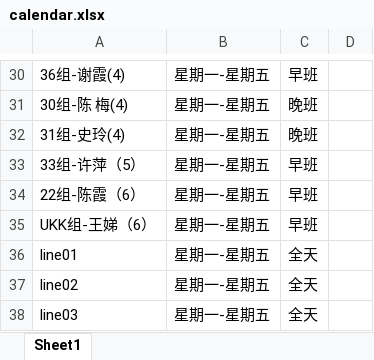
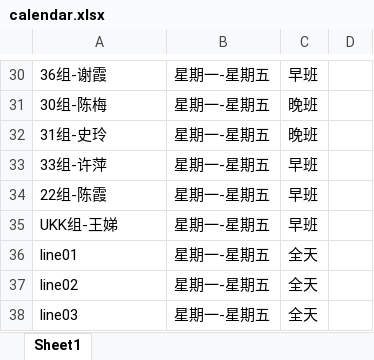
Before and after one commit to CCl4-NJU/InternetPlusProject, an Excel workbook: LegacySystem/src/main/resources/excel/calendar.xlsx, sheet Sheet1, drawn as a sheet; only a part is shown, gaps mark what is left out; values as stored, in another font and other column widths than the file's, no borders; the diff covers the shown part only; the diff names each change by its address in the sheet, - before the commit and + after, or states it on an @@ line.

```diff
--- a/LegacySystem/src/main/resources/excel/calendar.xlsx (sheet Sheet1)
+++ b/LegacySystem/src/main/resources/excel/calendar.xlsx (sheet Sheet1)
-A30: 36组-谢霞(4)
+A30: 36组-谢霞
-A31: 30组-陈 梅(4)
+A31: 30组-陈梅
-A32: 31组-史玲(4)
+A32: 31组-史玲
-A33: 33组-许萍（5）
+A33: 33组-许萍
-A34: 22组-陈霞（6）
+A34: 22组-陈霞
-A35: UKK组-王娣（6）
+A35: UKK组-王娣
```
Also changed, not shown: 28 edited cells elsewhere in this sheet, LegacySystem/src/main/resources/excel/resource.xlsx, 5 other files.
